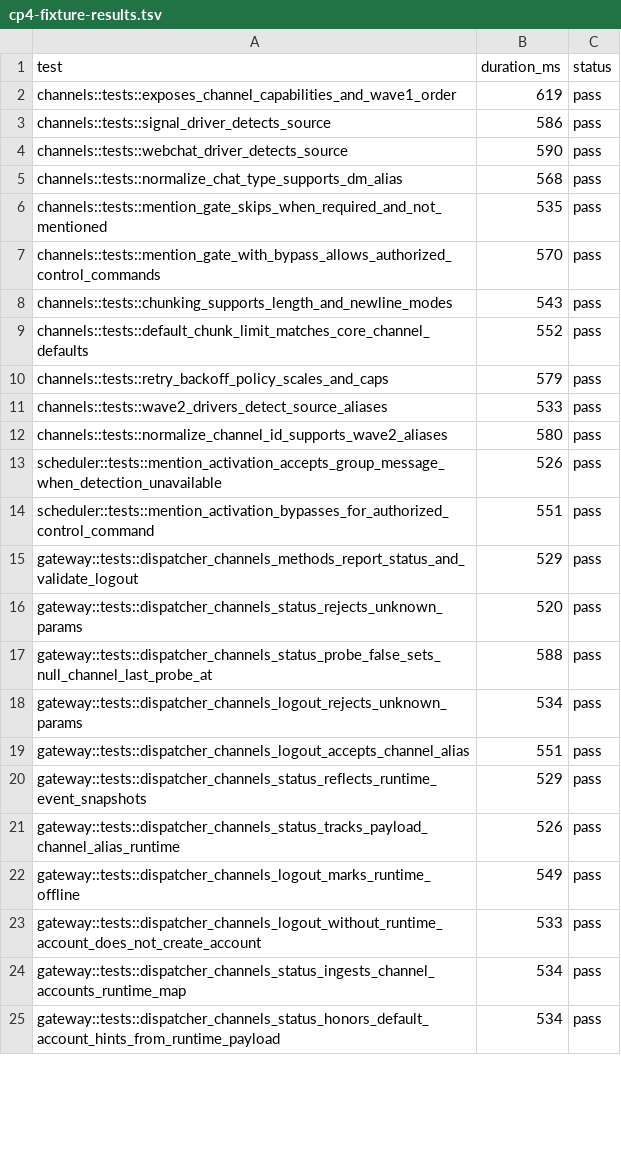
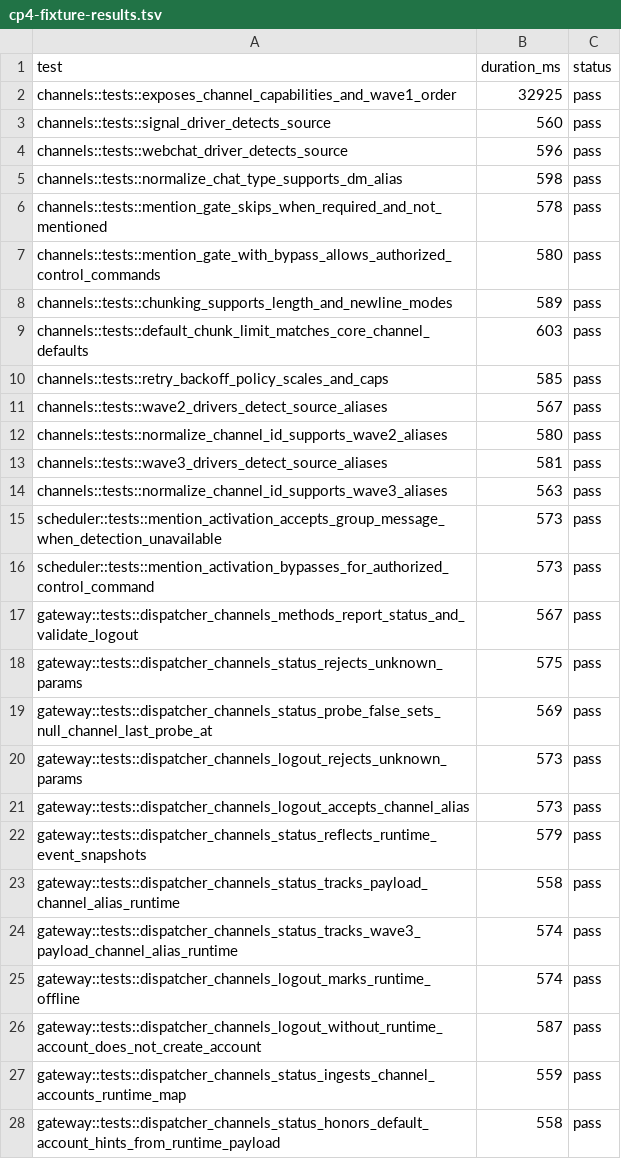
Before and after one commit to adybag14-cyber/openclaw-rust, a TSV file: parity/generated/cp4/cp4-fixture-results.tsv, drawn as a sheet; only a part is shown; the diff covers the shown part only.

Commit message:
feat(rust-agent): add wave3 irc/imessage channel parity foundations

```diff
--- a/parity/generated/cp4/cp4-fixture-results.tsv
+++ b/parity/generated/cp4/cp4-fixture-results.tsv
@@ -1,25 +1,28 @@
 test	duration_ms	status
-channels::tests::exposes_channel_capabilities_and_wave1_order	619	pass
-channels::tests::signal_driver_detects_source	586	pass
-channels::tests::webchat_driver_detects_source	590	pass
-channels::tests::normalize_chat_type_supports_dm_alias	568	pass
-channels::tests::mention_gate_skips_when_required_and_not_mentioned	535	pass
-channels::tests::mention_gate_with_bypass_allows_authorized_control_commands	570	pass
-channels::tests::chunking_supports_length_and_newline_modes	543	pass
-channels::tests::default_chunk_limit_matches_core_channel_defaults	552	pass
-channels::tests::retry_backoff_policy_scales_and_caps	579	pass
-channels::tests::wave2_drivers_detect_source_aliases	533	pass
+channels::tests::exposes_channel_capabilities_and_wave1_order	32925	pass
+channels::tests::signal_driver_detects_source	560	pass
+channels::tests::webchat_driver_detects_source	596	pass
+channels::tests::normalize_chat_type_supports_dm_alias	598	pass
+channels::tests::mention_gate_skips_when_required_and_not_mentioned	578	pass
+channels::tests::mention_gate_with_bypass_allows_authorized_control_commands	580	pass
+channels::tests::chunking_supports_length_and_newline_modes	589	pass
+channels::tests::default_chunk_limit_matches_core_channel_defaults	603	pass
+channels::tests::retry_backoff_policy_scales_and_caps	585	pass
+channels::tests::wave2_drivers_detect_source_aliases	567	pass
 channels::tests::normalize_channel_id_supports_wave2_aliases	580	pass
-scheduler::tests::mention_activation_accepts_group_message_when_detection_unavailable	526	pass
-scheduler::tests::mention_activation_bypasses_for_authorized_control_command	551	pass
-gateway::tests::dispatcher_channels_methods_report_status_and_validate_logout	529	pass
-gateway::tests::dispatcher_channels_status_rejects_unknown_params	520	pass
-gateway::tests::dispatcher_channels_status_probe_false_sets_null_channel_last_probe_at	588	pass
-gateway::tests::dispatcher_channels_logout_rejects_unknown_params	534	pass
-gateway::tests::dispatcher_channels_logout_accepts_channel_alias	551	pass
-gateway::tests::dispatcher_channels_status_reflects_runtime_event_snapshots	529	pass
-gateway::tests::dispatcher_channels_status_tracks_payload_channel_alias_runtime	526	pass
-gateway::tests::dispatcher_channels_logout_marks_runtime_offline	549	pass
-gateway::tests::dispatcher_channels_logout_without_runtime_account_does_not_create_account	533	pass
-gateway::tests::dispatcher_channels_status_ingests_channel_accounts_runtime_map	534	pass
-gateway::tests::dispatcher_channels_status_honors_default_account_hints_from_runtime_payload	534	pass
+channels::tests::wave3_drivers_detect_source_aliases	581	pass
+channels::tests::normalize_channel_id_supports_wave3_aliases	563	pass
+scheduler::tests::mention_activation_accepts_group_message_when_detection_unavailable	573	pass
+scheduler::tests::mention_activation_bypasses_for_authorized_control_command	573	pass
+gateway::tests::dispatcher_channels_methods_report_status_and_validate_logout	567	pass
+gateway::tests::dispatcher_channels_status_rejects_unknown_params	575	pass
+gateway::tests::dispatcher_channels_status_probe_false_sets_null_channel_last_probe_at	569	pass
+gateway::tests::dispatcher_channels_logout_rejects_unknown_params	573	pass
+gateway::tests::dispatcher_channels_logout_accepts_channel_alias	573	pass
+gateway::tests::dispatcher_channels_status_reflects_runtime_event_snapshots	579	pass
+gateway::tests::dispatcher_channels_status_tracks_payload_channel_alias_runtime	558	pass
+gateway::tests::dispatcher_channels_status_tracks_wave3_payload_channel_alias_runtime	574	pass
+gateway::tests::dispatcher_channels_logout_marks_runtime_offline	574	pass
+gateway::tests::dispatcher_channels_logout_without_runtime_account_does_not_create_account	587	pass
+gateway::tests::dispatcher_channels_status_ingests_channel_accounts_runtime_map	559	pass
+gateway::tests::dispatcher_channels_status_honors_default_account_hints_from_runtime_payload	558	pass
```
Also changed, not shown: 3 added rows and 26 edited cells elsewhere in this file, parity/generated/cp8/cp8-fixture-results.tsv, 14 other files.
